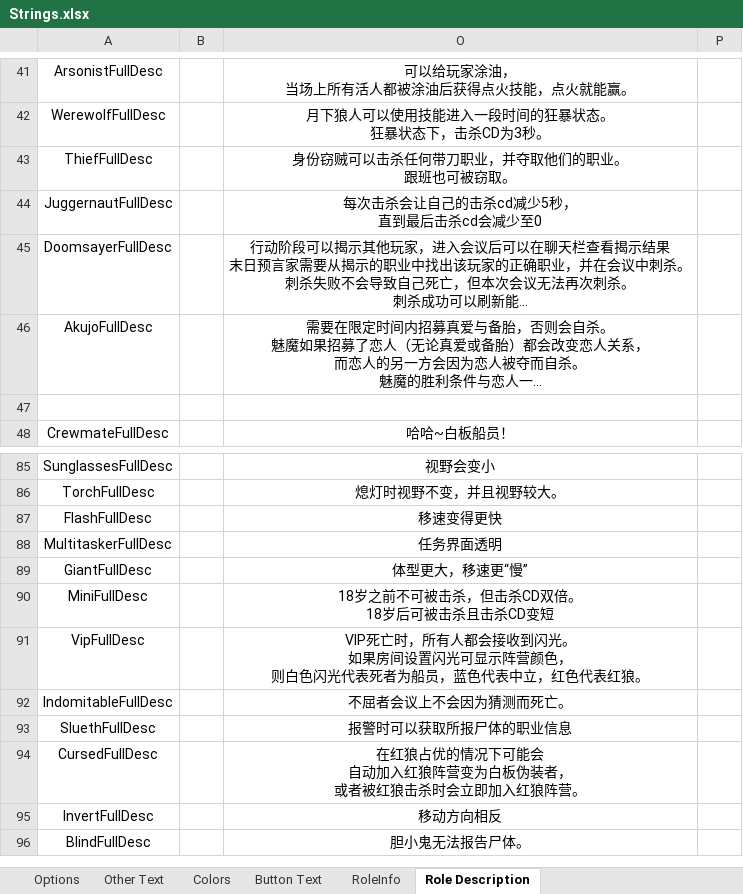
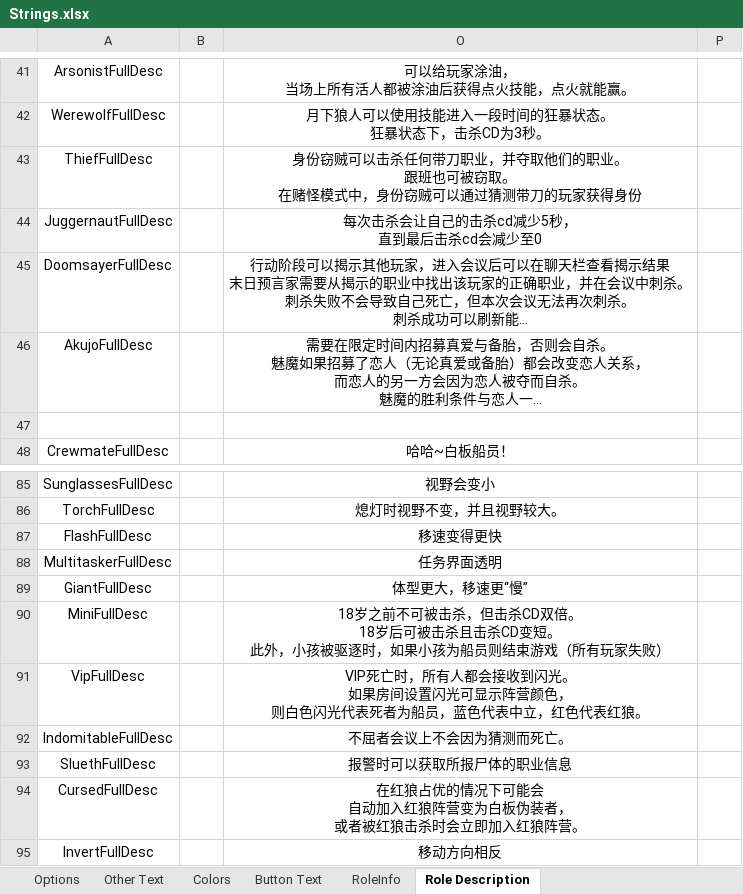
Before and after one commit to mxyx-club/TheOtherUs-Dev, an Excel workbook: Strings.xlsx, sheet Role Description, drawn as a sheet; only a part is shown, gaps mark what is left out; the shorter side is filled out with more unchanged rows; long unchanged cells end in …; values as stored, in another font and other column widths than the file's, no borders; ↵ is a line break in a cell; the diff names each change by its address in the sheet, - before the commit and + after, or states it on an @@ line.

```diff
--- a/Strings.xlsx (sheet Role Description)
+++ b/Strings.xlsx (sheet Role Description)
-O43: …被窃取。
+O43: …被窃取。 ↵ 在赌怪模式中，身份窃贼可以通过猜测带刀的玩家获得身份
-O90: …杀CD变短
+O90: …杀CD变短。 ↵ 此外，小孩被驱逐时，如果小孩为船员则结束游戏（所有玩家失败）
```
Also changed, not shown: sheet Other Text, sheet Options, 11 other files.
